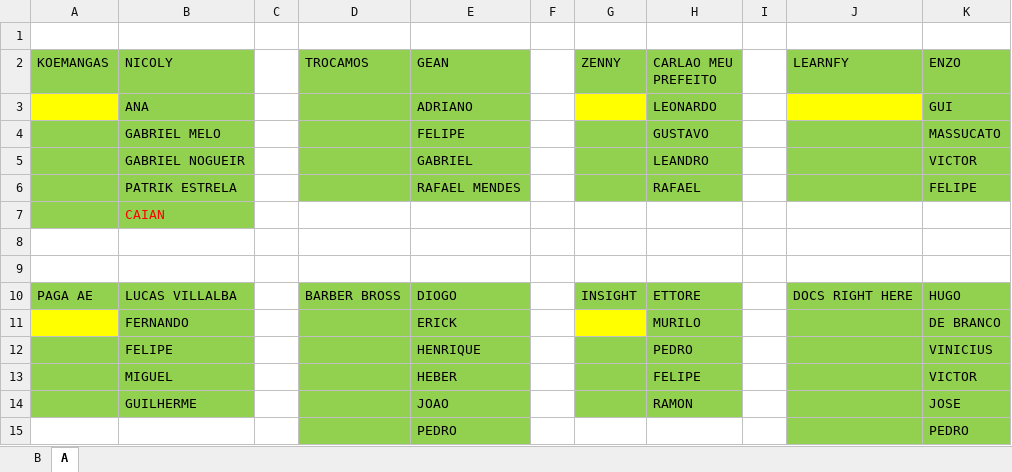
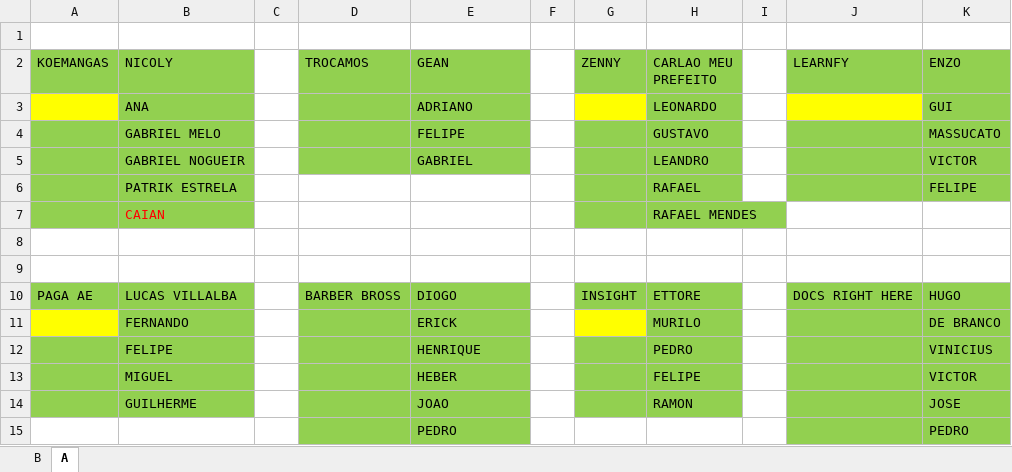
Before and after one commit to JoaoChoma/projetodesoftware2025, an Excel workbook: grupos-B.xlsx, sheet A, drawn as a sheet; values as stored, in another font and other column widths than the file's, no borders; the diff names each change by its address in the sheet, - before the commit and + after, or states it on an @@ line.

Commit message:
refael pediu demissao

```diff
--- a/grupos-B.xlsx (sheet A)
+++ b/grupos-B.xlsx (sheet A)
-D6:E6 fill: #92D050
+D6:E6 fill: none
-E6 (GEAN): RAFAEL MENDES
+E6 (GEAN): (empty)
-G7:H7 fill: none
+G7:H7 fill: #92D050
-H7 (CARLAO MEU PREFEITO): (empty)
+H7 (CARLAO MEU PREFEITO): RAFAEL MENDES
```
